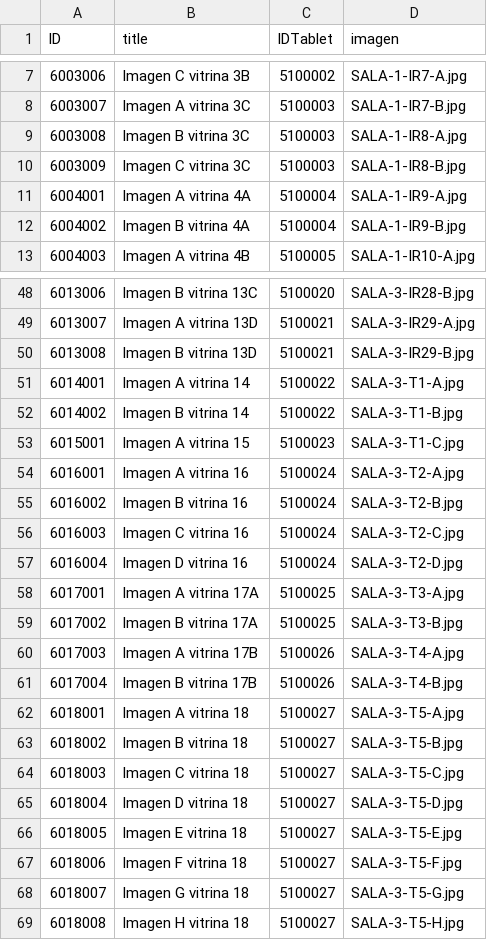
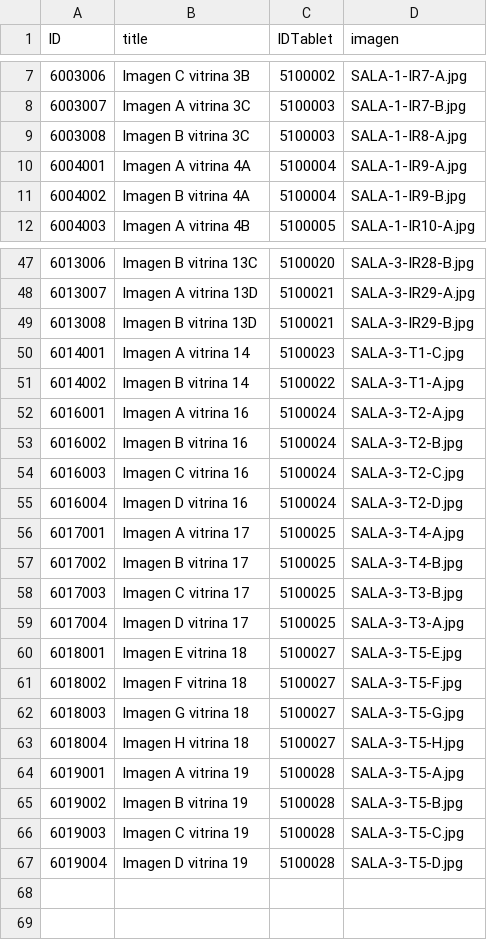
Before and after one commit to Museo-Serena/MUSEO-LA-SERENA-DRUPAL, a CSV file: modules/custom/custom_migrate/sources/imagenes_vitrinas.csv, drawn as a sheet; only a part is shown, gaps mark what is left out.

```diff
--- a/modules/custom/custom_migrate/sources/imagenes_vitrinas.csv
+++ b/modules/custom/custom_migrate/sources/imagenes_vitrinas.csv
@@ -9,3 +9,2 @@ ID,title,IDTablet,imagen
 6003008,Imagen B vitrina 3C,5100003,SALA-1-IR8-A.jpg
-6003009,Imagen C vitrina 3C,5100003,SALA-1-IR8-B.jpg
 6004001,Imagen A vitrina 4A,5100004,SALA-1-IR9-A.jpg
@@ -50,5 +49,4 @@ ID,title,IDTablet,imagen
 6013008,Imagen B vitrina 13D,5100021,SALA-3-IR29-B.jpg
-6014001,Imagen A vitrina 14,5100022,SALA-3-T1-A.jpg
-6014002,Imagen B vitrina 14,5100022,SALA-3-T1-B.jpg
-6015001,Imagen A vitrina 15,5100023,SALA-3-T1-C.jpg
+6014001,Imagen A vitrina 14,5100023,SALA-3-T1-C.jpg
+6014002,Imagen B vitrina 14,5100022,SALA-3-T1-A.jpg
 6016001,Imagen A vitrina 16,5100024,SALA-3-T2-A.jpg
@@ -57,13 +55,13 @@ ID,title,IDTablet,imagen
 6016004,Imagen D vitrina 16,5100024,SALA-3-T2-D.jpg
-6017001,Imagen A vitrina 17A,5100025,SALA-3-T3-A.jpg
-6017002,Imagen B vitrina 17A,5100025,SALA-3-T3-B.jpg
-6017003,Imagen A vitrina 17B,5100026,SALA-3-T4-A.jpg
-6017004,Imagen B vitrina 17B,5100026,SALA-3-T4-B.jpg
-6018001,Imagen A vitrina 18,5100027,SALA-3-T5-A.jpg
-6018002,Imagen B vitrina 18,5100027,SALA-3-T5-B.jpg
-6018003,Imagen C vitrina 18,5100027,SALA-3-T5-C.jpg
-6018004,Imagen D vitrina 18,5100027,SALA-3-T5-D.jpg
-6018005,Imagen E vitrina 18,5100027,SALA-3-T5-E.jpg
-6018006,Imagen F vitrina 18,5100027,SALA-3-T5-F.jpg
-6018007,Imagen G vitrina 18,5100027,SALA-3-T5-G.jpg
-6018008,Imagen H vitrina 18,5100027,SALA-3-T5-H.jpg
+6017001,Imagen A vitrina 17,5100025,SALA-3-T4-A.jpg
+6017002,Imagen B vitrina 17,5100025,SALA-3-T4-B.jpg
+6017003,Imagen C vitrina 17,5100025,SALA-3-T3-B.jpg
+6017004,Imagen D vitrina 17,5100025,SALA-3-T3-A.jpg
+6018001,Imagen E vitrina 18,5100027,SALA-3-T5-E.jpg
+6018002,Imagen F vitrina 18,5100027,SALA-3-T5-F.jpg
+6018003,Imagen G vitrina 18,5100027,SALA-3-T5-G.jpg
+6018004,Imagen H vitrina 18,5100027,SALA-3-T5-H.jpg
+6019001,Imagen A vitrina 19,5100028,SALA-3-T5-A.jpg
+6019002,Imagen B vitrina 19,5100028,SALA-3-T5-B.jpg
+6019003,Imagen C vitrina 19,5100028,SALA-3-T5-C.jpg
+6019004,Imagen D vitrina 19,5100028,SALA-3-T5-D.jpg
```
Also changed, not shown: modules/custom/custom_migrate/sources/objetos.csv, 1 other file.
